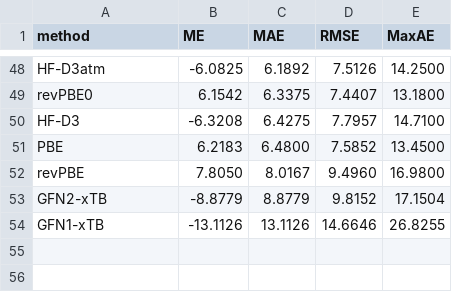
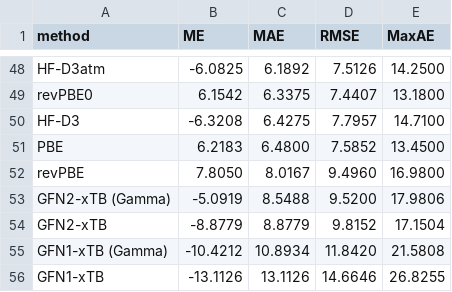
Before and after one commit to DCM-Uni-Paderborn/Periodic-g-xTB-Benchmarks, a CSV file: DMC-ICE13/data/dmc_ice13_relative_mae_comparison.csv, drawn as a sheet; only a part is shown, gaps mark what is left out.

Commit message:
Show Gamma-only DMC-ICE13 comparisons

```diff
--- a/DMC-ICE13/data/dmc_ice13_relative_mae_comparison.csv
+++ b/DMC-ICE13/data/dmc_ice13_relative_mae_comparison.csv
@@ -52,3 +52,5 @@ PBE,6.2183,6.4800,7.5852,13.4500
 revPBE,7.8050,8.0167,9.4960,16.9800
+GFN2-xTB (Gamma),-5.0919,8.5488,9.5200,17.9806
 GFN2-xTB,-8.8779,8.8779,9.8152,17.1504
+GFN1-xTB (Gamma),-10.4212,10.8934,11.8420,21.5808
 GFN1-xTB,-13.1126,13.1126,14.6646,26.8255
```
Also changed, not shown: 13 other files.
